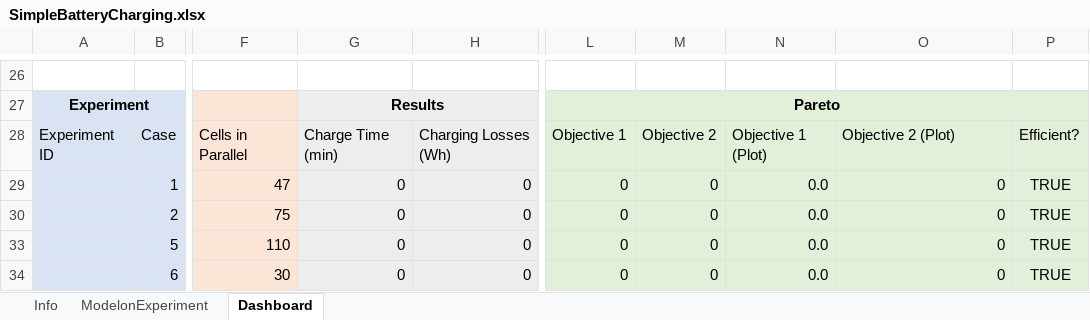
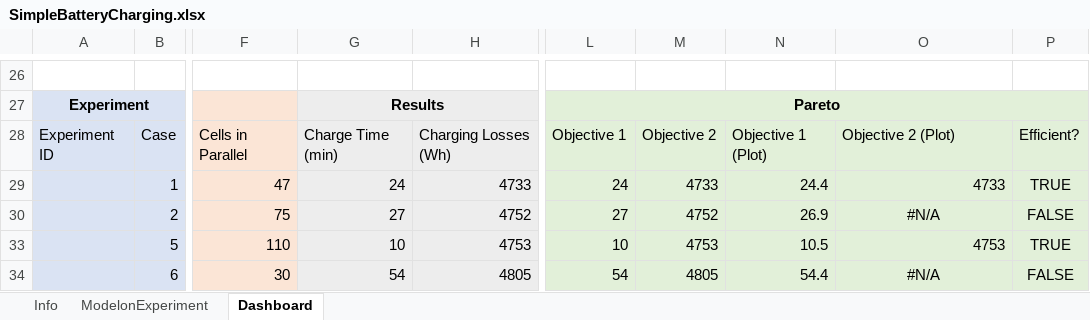
Before and after one commit to modelon-community/ExcelExamples, an Excel workbook: ExcelSheets/SimpleBatteryCharging.xlsx, sheet Dashboard, drawn as a sheet; only a part is shown, gaps mark what is left out; values as stored, in another font and other column widths than the file's, no borders; charts and pictures and table styles not drawn; the diff covers the shown part only; the diff names each change by its address in the sheet, - before the commit and + after, or states it on an @@ line.

```diff
--- a/ExcelSheets/SimpleBatteryCharging.xlsx (sheet Dashboard)
+++ b/ExcelSheets/SimpleBatteryCharging.xlsx (sheet Dashboard)
-G29: 0
+G29: 24
-H29: 0
+H29: 4733
-L29: 0
+L29: 24
-M29: 0
+M29: 4733
-N29: 0.0
+N29: 24.4
-O29: 0
+O29: 4733
-G30: 0
+G30: 27
-H30: 0
+H30: 4752
-L30: 0
+L30: 27
-M30: 0
+M30: 4752
-N30: 0.0
+N30: 26.9
-O30: 0
+O30: #N/A
-O30 alignment: right
+O30 alignment: center
-P30: TRUE
+P30: FALSE
-G33: 0
+G33: 10
-H33: 0
+H33: 4753
-L33: 0
+L33: 10
-M33: 0
+M33: 4753
-N33: 0.0
+N33: 10.5
-O33: 0
+O33: 4753
-G34: 0
+G34: 54
-H34: 0
+H34: 4805
-L34: 0
+L34: 54
-M34: 0
+M34: 4805
-N34: 0.0
+N34: 54.4
-O34: 0
+O34: #N/A
-O34 alignment: right
+O34 alignment: center
-P34: TRUE
+P34: FALSE
```
Also changed, not shown: 130 edited cells and cell formats elsewhere in this sheet, sheet ModelonExperiment, sheet Info, formulas that keep their value, hidden cells, charts or pictures, 4 other files.
